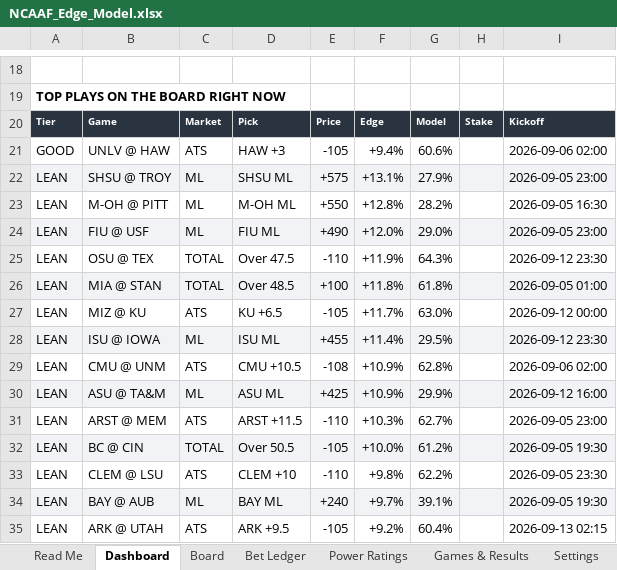
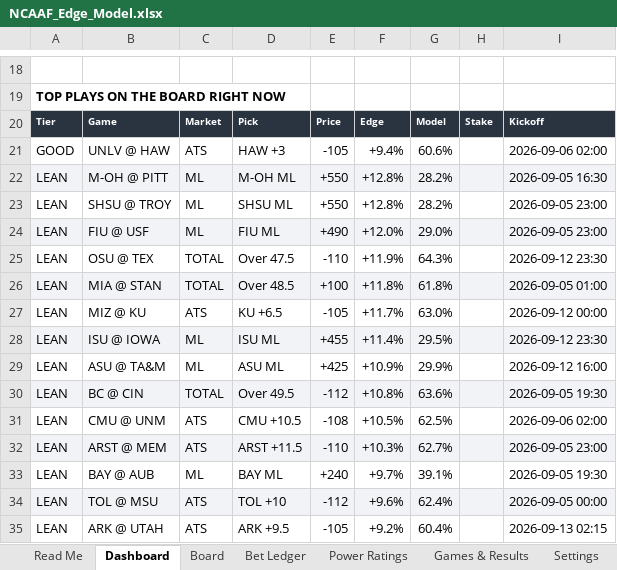
Before and after one commit to CHILLYCHILLY14/ncaaf-edge, an Excel workbook: NCAAF_Edge_Model.xlsx, sheet Dashboard, drawn as a sheet; only a part is shown, gaps mark what is left out; values as stored, in another font and other column widths than the file's, no borders; removed rows and columns are numbered as before the commit, all else as after; the diff names each change by its address in the sheet, - before the commit and + after, or states it on an @@ line.

```diff
--- a/NCAAF_Edge_Model.xlsx (sheet Dashboard)
+++ b/NCAAF_Edge_Model.xlsx (sheet Dashboard)
-row 22: LEAN | SHSU @ TROY | ML | SHSU ML | +575 | +13.1% | 27.9% |  | 2026-09-05 23:00
-A22:I22 fill: none
+A22:I22 fill: #F2F3F6
+row 23: LEAN | SHSU @ TROY | ML | SHSU ML | +550 | +12.8% | 28.2% |  | 2026-09-05 23:00
-row 29: LEAN | CMU @ UNM | ATS | CMU +10.5 | -108 | +10.9% | 62.8% |  | 2026-09-06 02:00
-A29:I29 fill: #F2F3F6
+A29:I29 fill: none
+row 30: LEAN | BC @ CIN | TOTAL | Over 49.5 | -112 | +10.8% | 63.6% |  | 2026-09-05 19:30
+row 31: LEAN | CMU @ UNM | ATS | CMU +10.5 | -108 | +10.5% | 62.5% |  | 2026-09-06 02:00
-A32:I32 fill: none
+A32:I32 fill: #F2F3F6
-row 32: LEAN | BC @ CIN | TOTAL | Over 50.5 | -105 | +10.0% | 61.2% |  | 2026-09-05 19:30
-row 33: LEAN | CLEM @ LSU | ATS | CLEM +10 | -110 | +9.8% | 62.2% |  | 2026-09-05 23:30
-A33:I33 fill: #F2F3F6
+A33:I33 fill: none
+row 34: LEAN | TOL @ MSU | ATS | TOL +10 | -112 | +9.6% | 62.4% |  | 2026-09-05 00:00
```
Also changed, not shown: sheet Board, sheet Games & Results, sheet Read Me, 6 other files.
